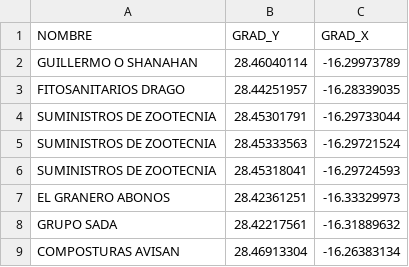
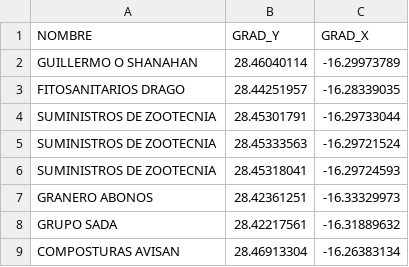
Before and after one commit to Moi-Yanes/Repo, a CSV file: dump/agricultura.csv, drawn as a sheet.

```diff
--- a/dump/agricultura.csv
+++ b/dump/agricultura.csv
@@ -6,3 +6,3 @@ NOMBRE,GRAD_Y,GRAD_X
 "SUMINISTROS DE ZOOTECNIA",28.45318041,-16.29724593
-"EL GRANERO ABONOS",28.42361251,-16.33329973
+"GRANERO ABONOS",28.42361251,-16.33329973
 "GRUPO SADA",28.42217561,-16.31889632
```
Also changed, not shown: dump/administracionyserviciospublicos.csv, dump/alimentacion.csv, 6 other files.
